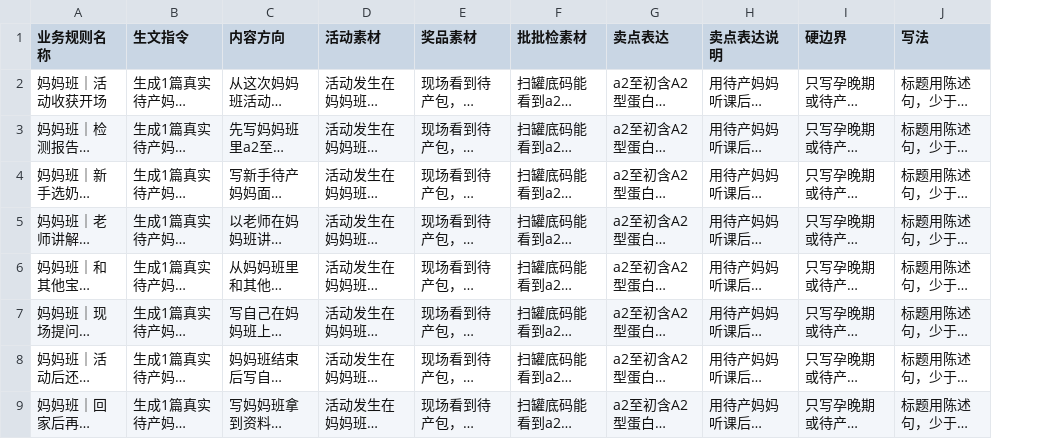
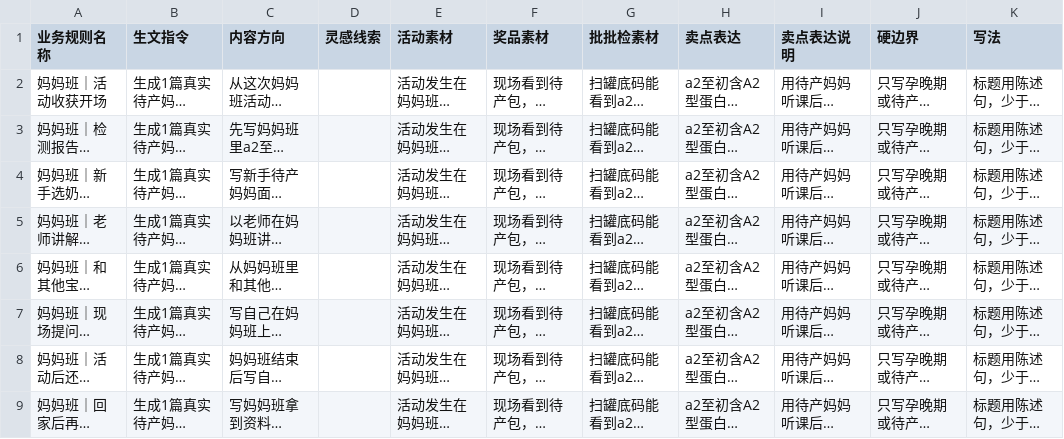
Before and after one commit to xiaoyaoaiqima/maga, a CSV file: 关键词语料/a2妈妈班+月子中心_业务规则.csv, drawn as a sheet; only a part is shown; long unchanged cells end in …; the diff names each change by its address in the sheet, - before the commit and + after, or states it on an @@ line.

```diff
--- a/关键词语料/a2妈妈班+月子中心_业务规则.csv
+++ b/关键词语料/a2妈妈班+月子中心_业务规则.csv
+column D (灵感线索), empty
```
Also changed, not shown: 5 other files.
